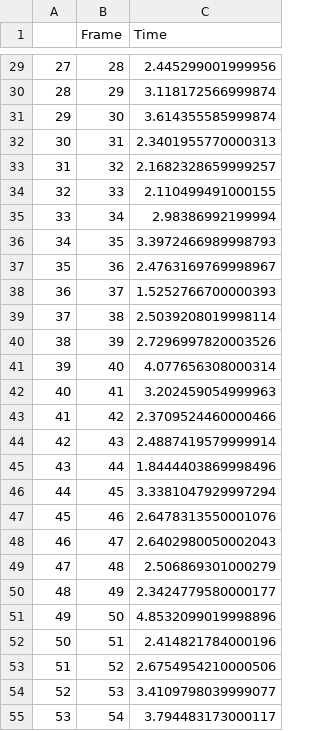
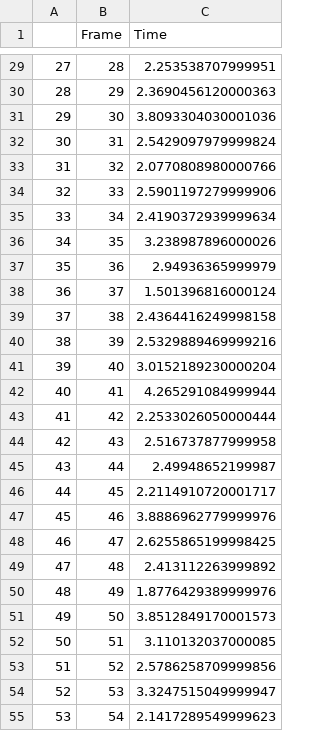
Before and after one commit to ThienNguyen3001/Object-Collision, a CSV file: plots/Watershed-ACM/co mau 3 vat the.csv, drawn as a sheet; only a part is shown, gaps mark what is left out; the diff covers the shown part only.

```diff
--- a/plots/Watershed-ACM/co mau 3 vat the.csv
+++ b/plots/Watershed-ACM/co mau 3 vat the.csv
@@ -29,27 +29,27 @@
-27,28,2.445299001999956
-28,29,3.118172566999874
-29,30,3.614355585999874
-30,31,2.3401955770000313
-31,32,2.1682328659999257
-32,33,2.110499491000155
-33,34,2.98386992199994
-34,35,3.3972466989998793
-35,36,2.4763169769998967
-36,37,1.5252766700000393
-37,38,2.5039208019998114
-38,39,2.7296997820003526
-39,40,4.077656308000314
-40,41,3.202459054999963
-41,42,2.3709524460000466
-42,43,2.4887419579999914
-43,44,1.8444403869998496
-44,45,3.3381047929997294
-45,46,2.6478313550001076
-46,47,2.6402980050002043
-47,48,2.506869301000279
-48,49,2.3424779580000177
-49,50,4.8532099019998896
-50,51,2.414821784000196
-51,52,2.6754954210000506
-52,53,3.4109798039999077
-53,54,3.794483173000117
+27,28,2.253538707999951
+28,29,2.3690456120000363
+29,30,3.8093304030001036
+30,31,2.5429097979999824
+31,32,2.0770808980000766
+32,33,2.5901197279999906
+33,34,2.4190372939999634
+34,35,3.238987896000026
+35,36,2.94936365999979
+36,37,1.501396816000124
+37,38,2.4364416249998158
+38,39,2.5329889469999216
+39,40,3.0152189230000204
+40,41,4.265291084999944
+41,42,2.2533026050000444
+42,43,2.516737877999958
+43,44,2.49948652199987
+44,45,2.2114910720001717
+45,46,3.8886962779999976
+46,47,2.6255865199998425
+47,48,2.413112263999892
+48,49,1.8776429389999976
+49,50,3.8512849170001573
+50,51,3.110132037000085
+51,52,2.5786258709999856
+52,53,3.3247515049999947
+53,54,2.1417289549999623
```
Also changed, not shown: 153 edited cells elsewhere in this file, plots/Watershed-ACM/don sac 3 vat the.csv.
